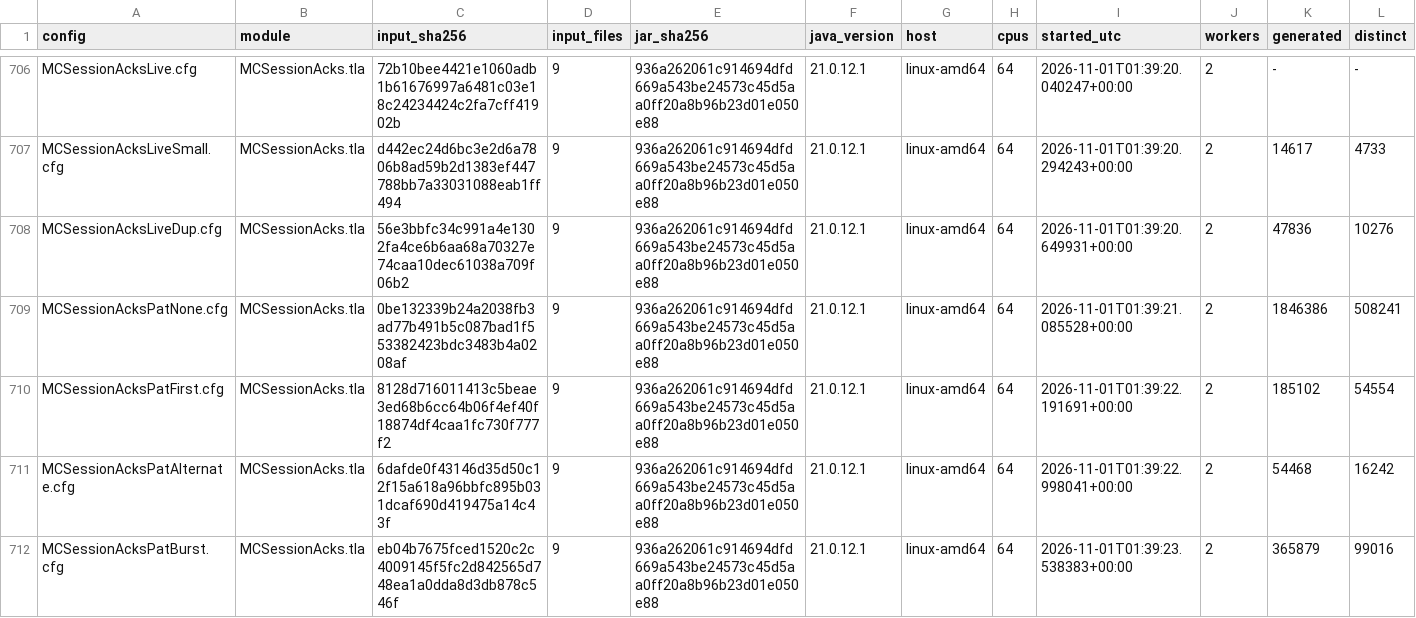
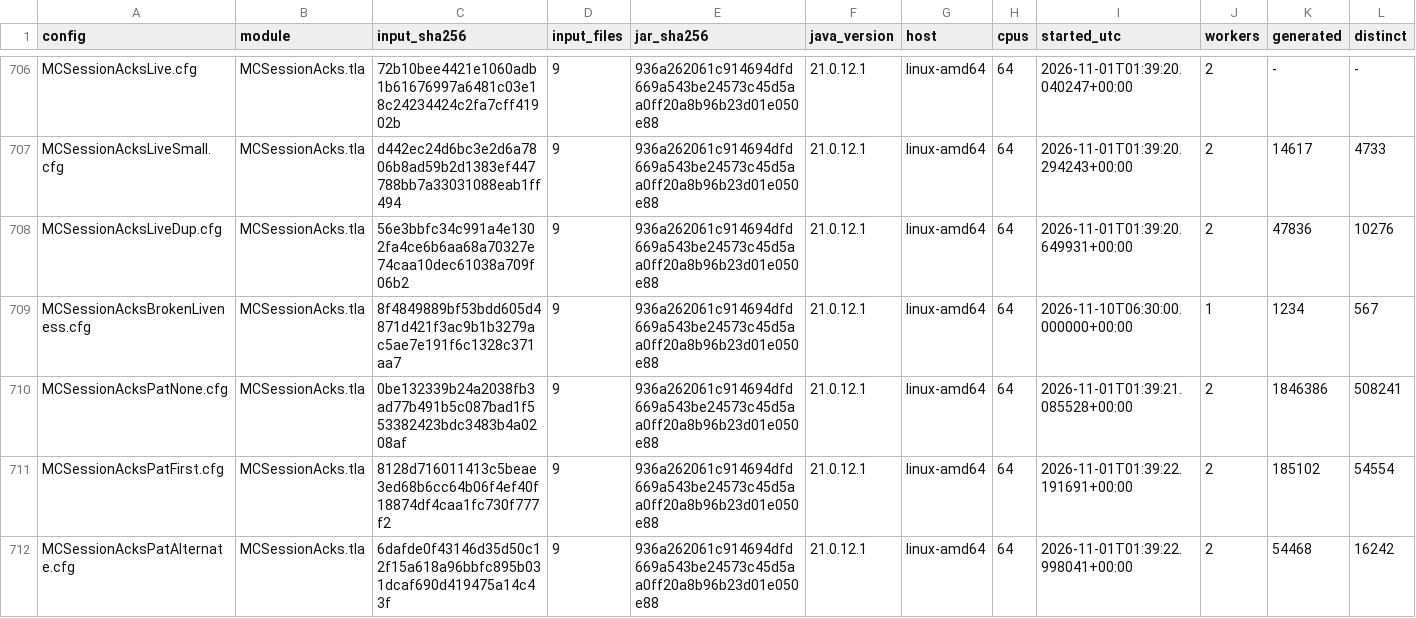
Before and after one commit to mas-bandwidth/rocketnet, a TSV file: proofs/tla/RUNS.tsv, drawn as a sheet; only a part is shown, gaps mark what is left out; the shorter side is filled out with more unchanged rows; rows hold the shown columns only; the diff names each change by its address in the sheet, - before the commit and + after, or states it on an @@ line.

```diff
--- a/proofs/tla/RUNS.tsv
+++ b/proofs/tla/RUNS.tsv
+row 709: MCSessionAcksBrokenLiveness.cfg | MCSessionAcks.tla | 8f4849889bf53bdd605d4871d421f3ac9b1b3279ac5ae7e191f6c1328c371aa7 | 9 | 936a262061c914694dfd669a543be24573c45d5aa0ff20a8b96b23d01e050e88 | 21.0.12.1 | linux-amd64 | 64 | 2026-11-10T06:30:00.000000+00:00 | 1 | 1234 | 567
```
Also changed, not shown: proofs/tla/CASES.tsv, 5 other files.
